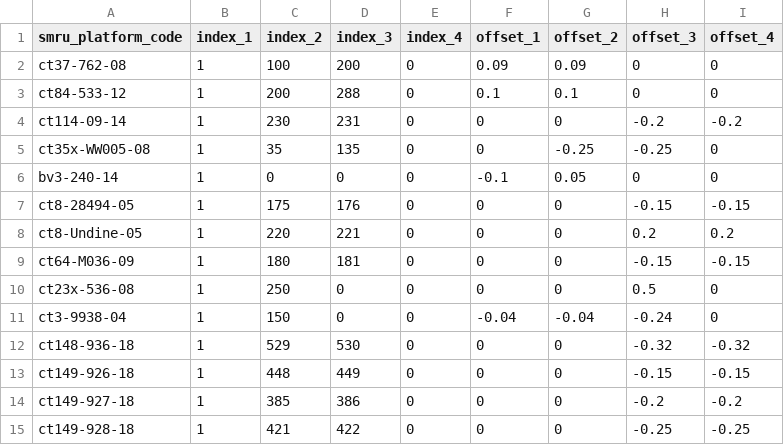
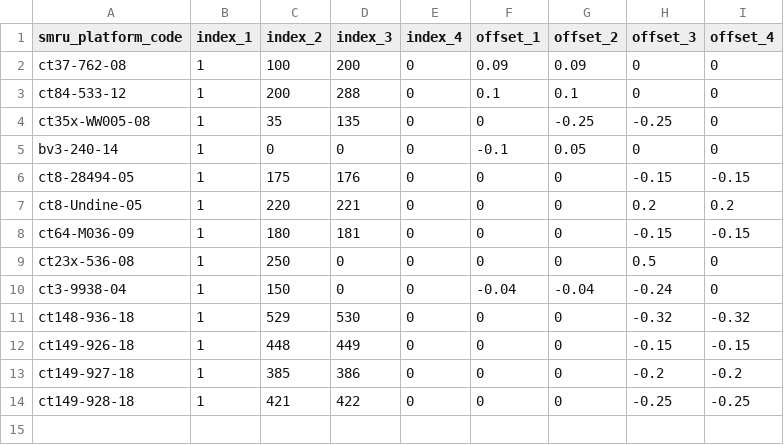
Before and after one commit to fabien-roquet/meop_qc, a CSV file: matlab_toolbox/config_files/table_salinity_offsets.csv, drawn as a sheet; the diff names each change by its address in the sheet, - before the commit and + after, or states it on an @@ line.

```diff
--- a/matlab_toolbox/config_files/table_salinity_offsets.csv
+++ b/matlab_toolbox/config_files/table_salinity_offsets.csv
-row 4: ct114-09-14 | 1 | 230 | 231 | 0 | 0 | 0 | -0.2 | -0.2
```
Also changed, not shown: matlab_toolbox/config_files/list_deployment_hr.csv, matlab_toolbox/config_files/table_coeff.csv, 32 other files.
